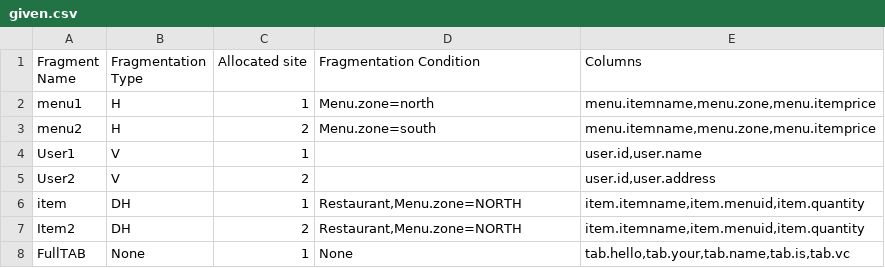
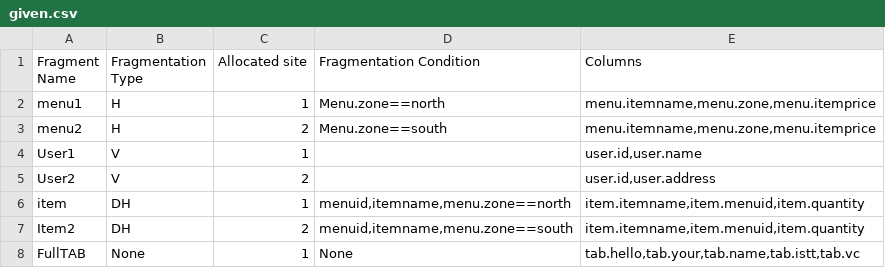
Before and after one commit to Vikr-182/DDBMS-for-Restaurants, a CSV file: 2/given.csv, drawn as a sheet.

```diff
--- a/2/given.csv
+++ b/2/given.csv
@@ -1,8 +1,8 @@
 Fragment Name,Fragmentation Type,Allocated site,Fragmentation Condition,Columns
-menu1,H,1,Menu.zone=north,"menu.itemname,menu.zone,menu.itemprice "
-menu2,H,2,Menu.zone=south,"menu.itemname,menu.zone,menu.itemprice "
+menu1,H,1,Menu.zone==north,"menu.itemname,menu.zone,menu.itemprice"
+menu2,H,2,Menu.zone==south,"menu.itemname,menu.zone,menu.itemprice"
 User1,V,1,,"user.id,user.name"
 User2,V,2,,"user.id,user.address"
-item,DH,1,"Restaurant,Menu.zone=NORTH","item.itemname,item.menuid,item.quantity"
-Item2,DH,2,"Restaurant,Menu.zone=NORTH","item.itemname,item.menuid,item.quantity"
-FullTAB,None,1,None,"tab.hello,tab.your,tab.name,tab.is,tab.vc"
+item,DH,1,"menuid,itemname,menu.zone==north","item.itemname,item.menuid,item.quantity"
+Item2,DH,2,"menuid,itemname,menu.zone==south","item.itemname,item.menuid,item.quantity"
+FullTAB,None,1,None,"tab.hello,tab.your,tab.name,tab.istt,tab.vc"
```
Also changed, not shown: 8 other files.
